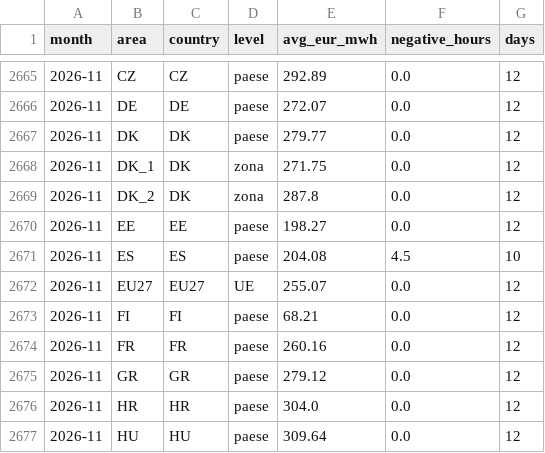
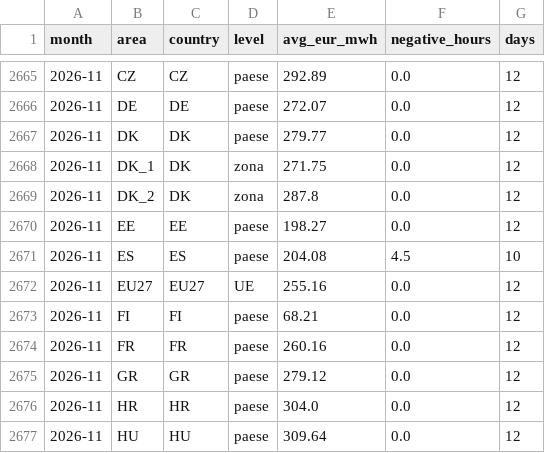
Before and after one commit to andrealcolombo/energy-dashboard, a CSV file: data/dashboard/prices_monthly.csv, drawn as a sheet; only a part is shown, gaps mark what is left out.

```diff
--- a/data/dashboard/prices_monthly.csv
+++ b/data/dashboard/prices_monthly.csv
@@ -2671,3 +2671,3 @@ month,area,country,level,avg_eur_mwh,negative_hours,days
 2026-11,ES,ES,paese,204.08,4.5,10
-2026-11,EU27,EU27,UE,255.07,0.0,12
+2026-11,EU27,EU27,UE,255.16,0.0,12
 2026-11,FI,FI,paese,68.21,0.0,12
```
Also changed, not shown: data/dashboard/load_monthly.csv, data/dashboard/prices_daily.csv, 5 other files.
